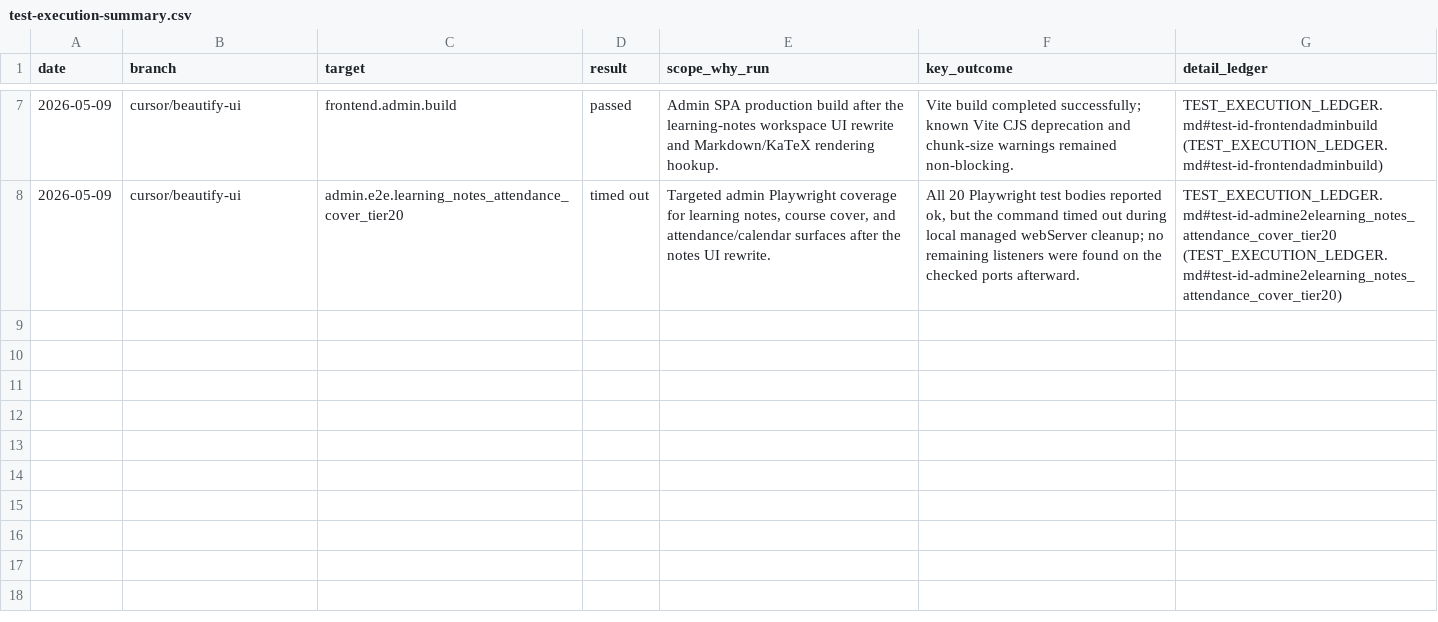
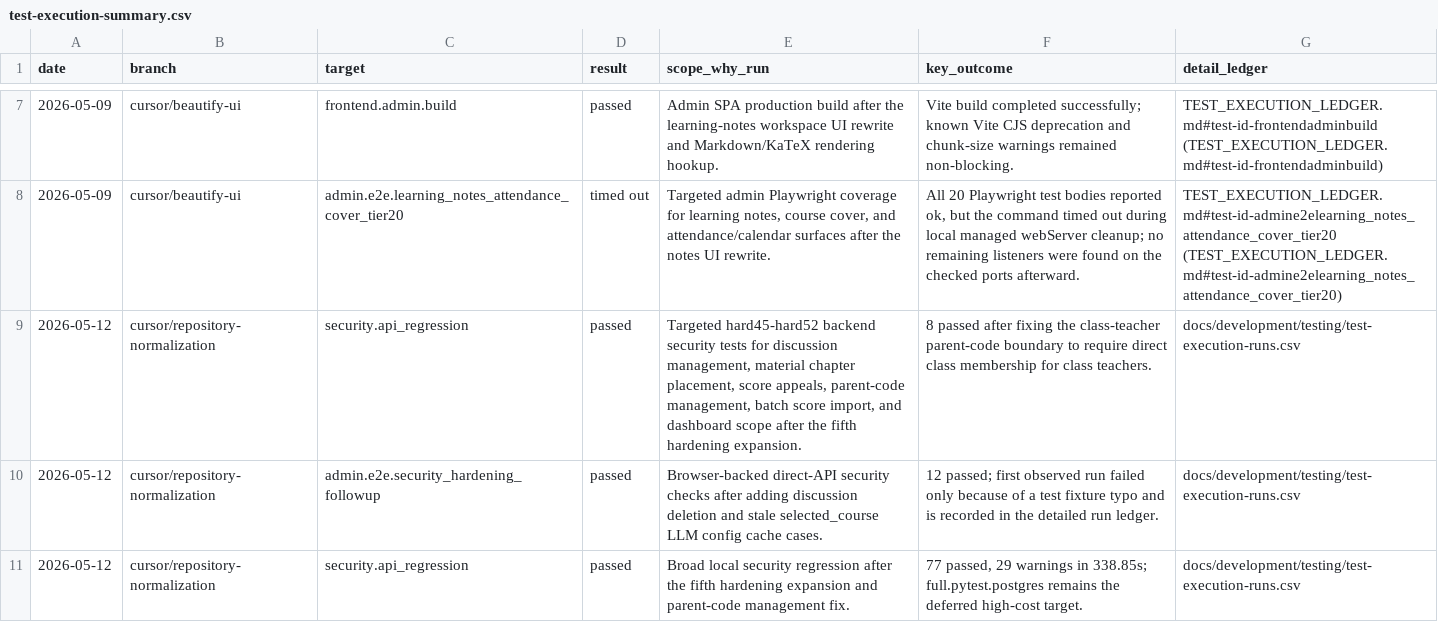
Before and after one commit to YinzhuCheng/wailearning, a CSV file: docs/development/testing/test-execution-summary.csv, drawn as a sheet; only a part is shown, gaps mark what is left out; the diff names each change by its address in the sheet, - before the commit and + after, or states it on an @@ line.

```diff
--- a/docs/development/testing/test-execution-summary.csv
+++ b/docs/development/testing/test-execution-summary.csv
+row 9: 2026-05-12 | cursor/repository-normalization | security.api_regression | passed | Targeted hard45-hard52 backend security tests for discussion management, material chapter placement, score appeals, parent-code management, batch score import, and dashboard scope after the fifth hardening expansion. | 8 passed after fixing the class-teacher parent-code boundary to require direct class membership for class teachers. | docs/development/testing/test-execution-runs.csv
+row 10: 2026-05-12 | cursor/repository-normalization | admin.e2e.security_hardening_followup | passed | Browser-backed direct-API security checks after adding discussion deletion and stale selected_course LLM config cache cases. | 12 passed; first observed run failed only because of a test fixture typo and is recorded in the detailed run ledger. | docs/development/testing/test-execution-runs.csv
+row 11: 2026-05-12 | cursor/repository-normalization | security.api_regression | passed | Broad local security regression after the fifth hardening expansion and parent-code management fix. | 77 passed, 29 warnings in 338.85s; full.pytest.postgres remains the deferred high-cost target. | docs/development/testing/test-execution-runs.csv
```
Also changed, not shown: docs/development/testing/agent-update-log.csv, docs/development/testing/pitfall-index.csv, 10 other files.
